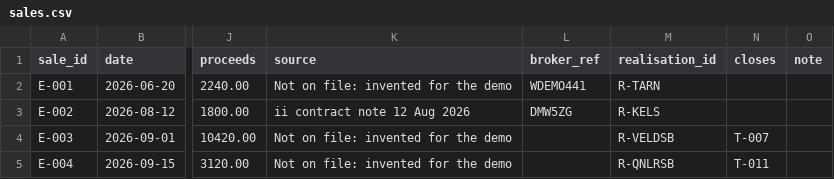
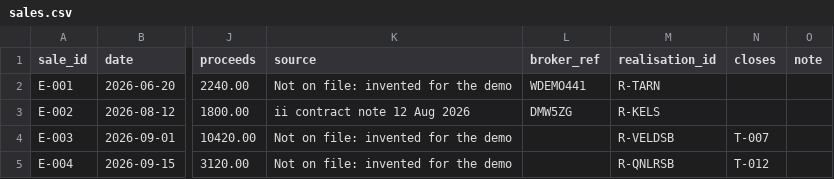
Before and after one commit to rgjhkybwwf-glitch/portfusion, a CSV file: src/portfusion/demo/store/sales.csv, drawn as a sheet; only a part is shown, gaps mark what is left out; the diff names each change by its address in the sheet, - before the commit and + after, or states it on an @@ line.

```diff
--- a/src/portfusion/demo/store/sales.csv
+++ b/src/portfusion/demo/store/sales.csv
-N5 (closes): T-011
+N5 (closes): T-012
```
Also changed, not shown: src/portfusion/demo/store/account-statements.csv, src/portfusion/demo/store/buys.csv, 9 other files.
